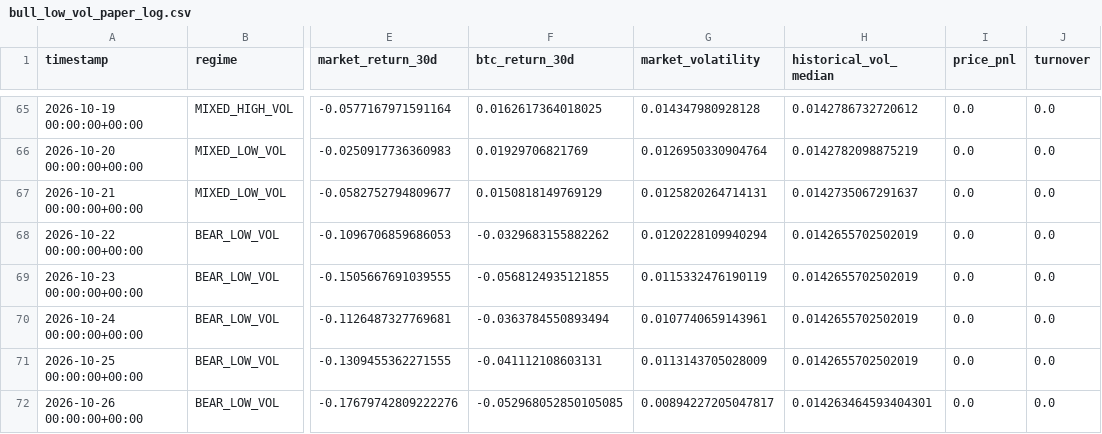
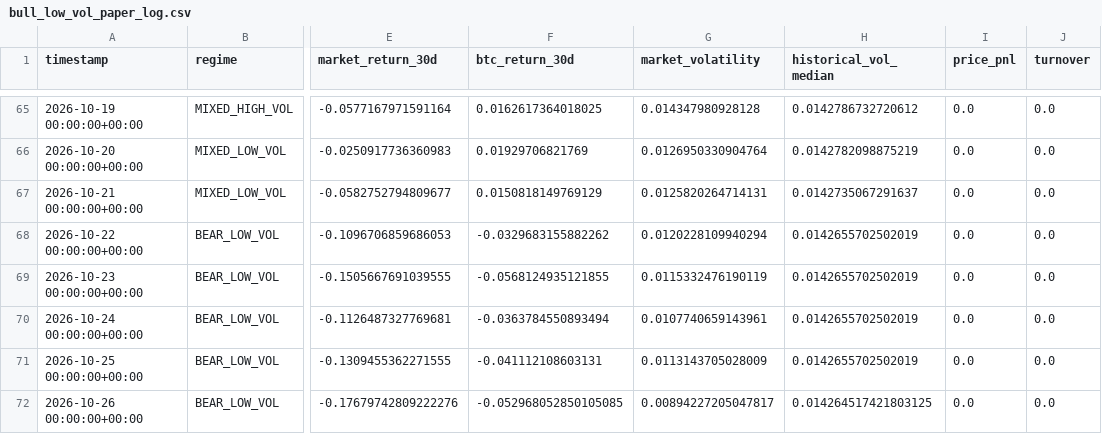
Before and after one commit to Nallge/crypto-strategy-dashboard, a CSV file: bull_low_vol_paper_log.csv, drawn as a sheet; only a part is shown, gaps mark what is left out; the diff names each change by its address in the sheet, - before the commit and + after, or states it on an @@ line.

```diff
--- a/bull_low_vol_paper_log.csv
+++ b/bull_low_vol_paper_log.csv
-H72 (historical_vol_median): 0.014263464593404301
+H72 (historical_vol_median): 0.014264517421803125
```
Also changed, not shown: v2_live_paper_history.csv, v3_live_paper_history.csv.
